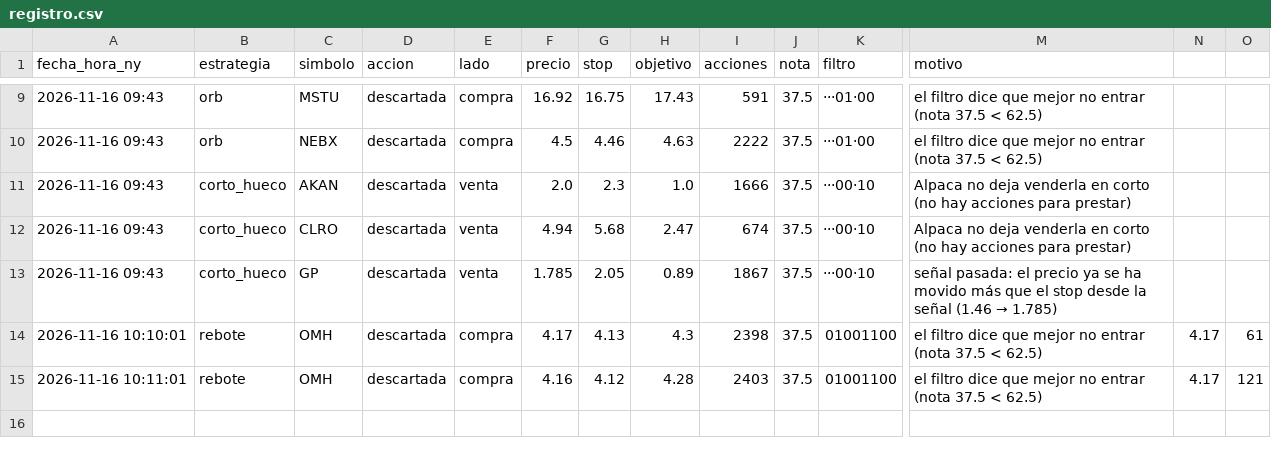
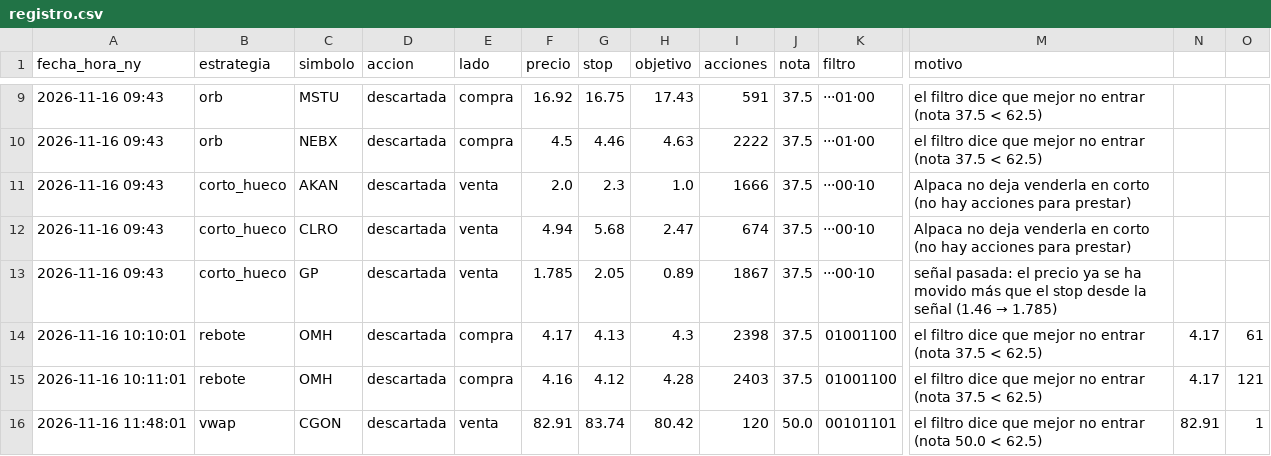
Before and after one commit to Rubenmanga/trading-lab, a CSV file: investigacion/laboratorio/demo/registro.csv, drawn as a sheet; only a part is shown, gaps mark what is left out; rows hold the shown columns only; the diff names each change by its address in the sheet, - before the commit and + after, or states it on an @@ line.

```diff
--- a/investigacion/laboratorio/demo/registro.csv
+++ b/investigacion/laboratorio/demo/registro.csv
+row 16: 2026-11-16 11:48:01 | vwap | CGON | descartada | venta | 82.91 | 83.74 | 80.42 | 120 | 50.0 | 00101101 | el filtro dice que mejor no entrar (nota 50.0 < 62.5) | 82.91 | 1
```
Also changed, not shown: 1 other file.
